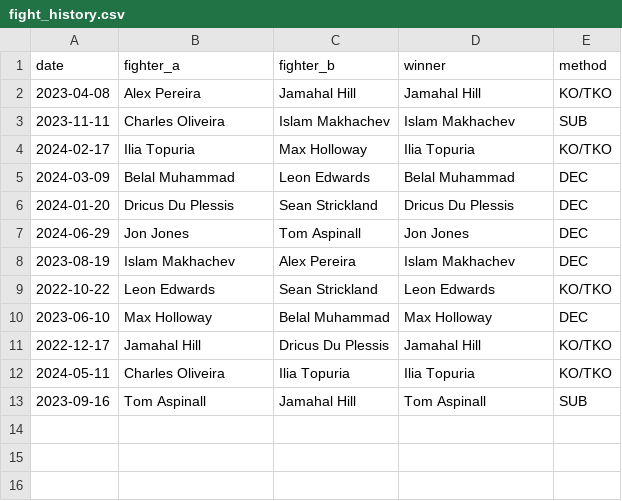
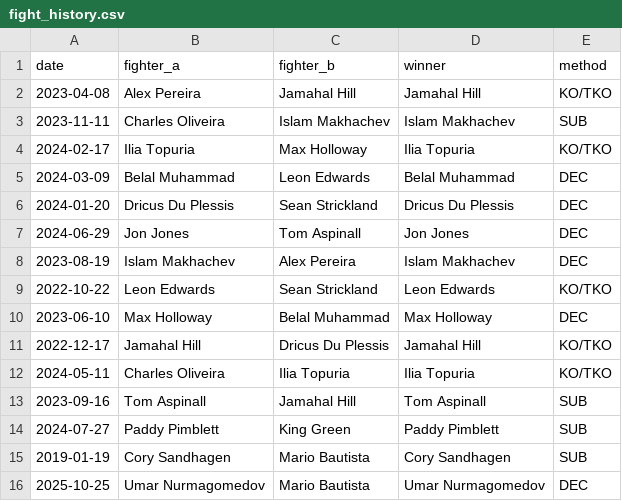
Before and after one commit to sb98park/ufc-edge-finder, a CSV file: data/fight_history.csv, drawn as a sheet; the diff names each change by its address in the sheet, - before the commit and + after, or states it on an @@ line.

```diff
--- a/data/fight_history.csv
+++ b/data/fight_history.csv
+row 14: 2024-07-27 | Paddy Pimblett | King Green | Paddy Pimblett | SUB
+row 15: 2019-01-19 | Cory Sandhagen | Mario Bautista | Cory Sandhagen | SUB
+row 16: 2025-10-25 | Umar Nurmagomedov | Mario Bautista | Umar Nurmagomedov | DEC
```
Also changed, not shown: 5 other files.
